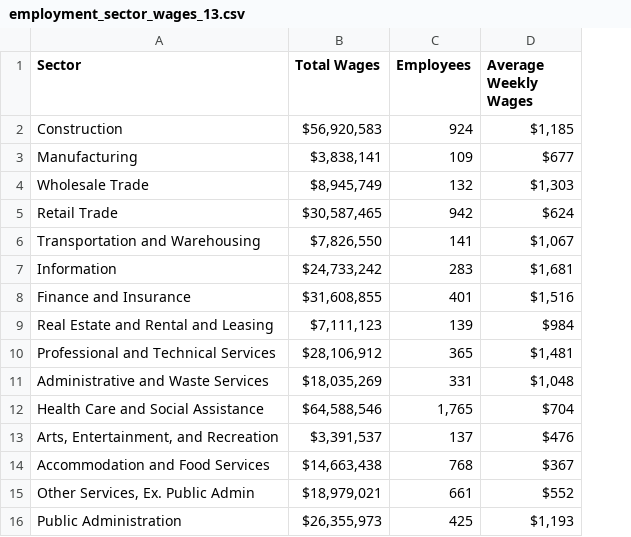
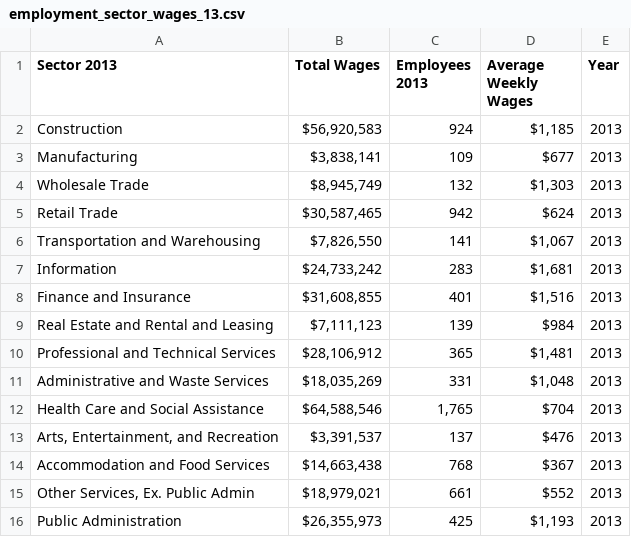
Before and after one commit to dfieldsarlington/economicdevelopment, a CSV file: employment_sector_wages_13.csv, drawn as a sheet; the diff names each change by its address in the sheet, - before the commit and + after, or states it on an @@ line.

```diff
--- a/employment_sector_wages_13.csv
+++ b/employment_sector_wages_13.csv
+column E (Year), rows 2-16: all 2013
-A1: Sector
+A1: Sector 2013
-C1: Employees
+C1: Employees 2013
```
Also changed, not shown: employment_sector_02_12.csv, 1 other file.
